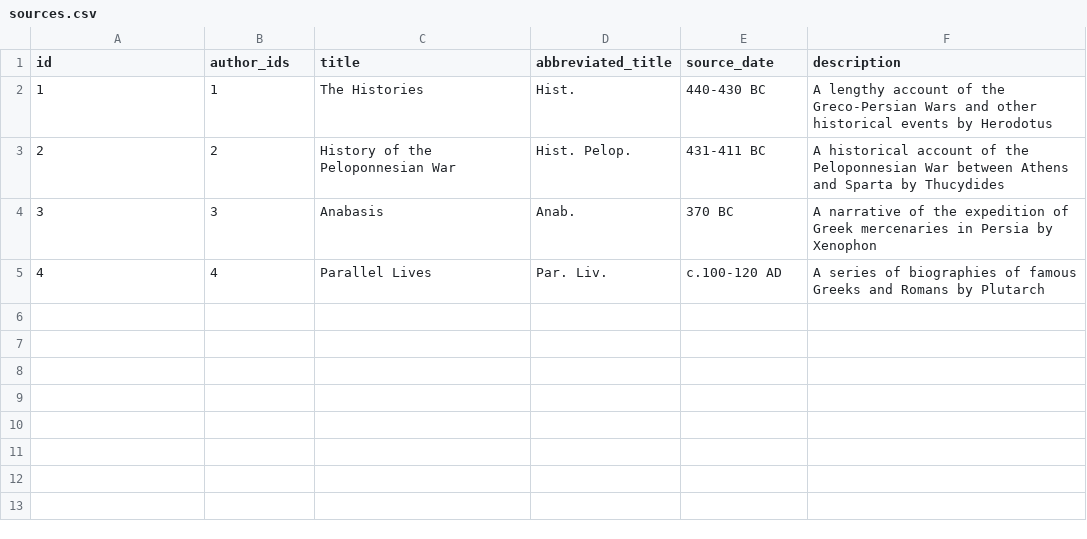
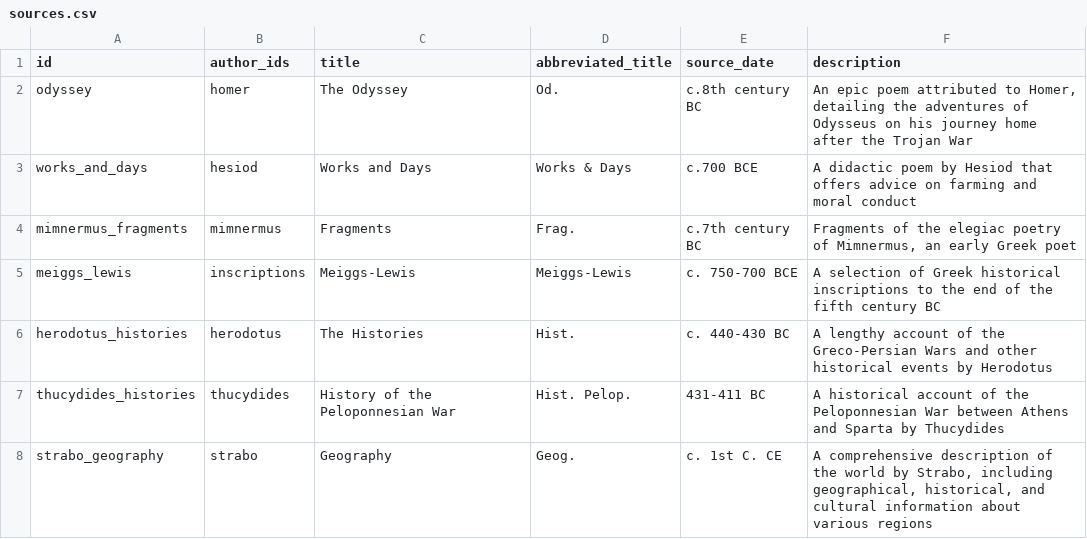
Before and after one commit to BCDigSchol/glossia, a CSV file: _data/sources.csv, drawn as a sheet.

```diff
--- a/_data/sources.csv
+++ b/_data/sources.csv
@@ -1,5 +1,8 @@
 id,author_ids,title,abbreviated_title,source_date,description
-1,1,The Histories, Hist.,440-430 BC,"A lengthy account of the Greco-Persian Wars and other historical events by Herodotus"
-2,2,History of the Peloponnesian War, Hist. Pelop.,431-411 BC,"A historical account of the Peloponnesian War between Athens and Sparta by Thucydides"
-3,3,Anabasis, Anab.,370 BC,"A narrative of the expedition of Greek mercenaries in Persia by Xenophon"
-4,4,Parallel Lives, Par. Liv.,c.100-120 AD,"A series of biographies of famous Greeks and Romans by Plutarch"
+odyssey,homer,The Odyssey,Od.,c.8th century BC,"An epic poem attributed to Homer, detailing the adventures of Odysseus on his journey home after the Trojan War"
+works_and_days,hesiod,Works and Days,Works & Days,c.700 BCE,"A didactic poem by Hesiod that offers advice on farming and moral conduct"
+mimnermus_fragments,mimnermus,Fragments,Frag.,c.7th century BC,"Fragments of the elegiac poetry of Mimnermus, an early Greek poet"
+meiggs_lewis,inscriptions,Meiggs-Lewis,Meiggs-Lewis,c. 750-700 BCE,"A selection of Greek historical inscriptions to the end of the fifth century BC"
+herodotus_histories,herodotus,The Histories,Hist.,c. 440-430 BC,"A lengthy account of the Greco-Persian Wars and other historical events by Herodotus"
+thucydides_histories,thucydides,History of the Peloponnesian War,Hist. Pelop.,431-411 BC,"A historical account of the Peloponnesian War between Athens and Sparta by Thucydides"
+strabo_geography,strabo,Geography,Geog.,c. 1st C. CE,"A comprehensive description of the world by Strabo, including geographical, historical, and cultural information about various regions"
```
Also changed, not shown: _data/annotations.csv, _data/authors.csv, 16 other files.
